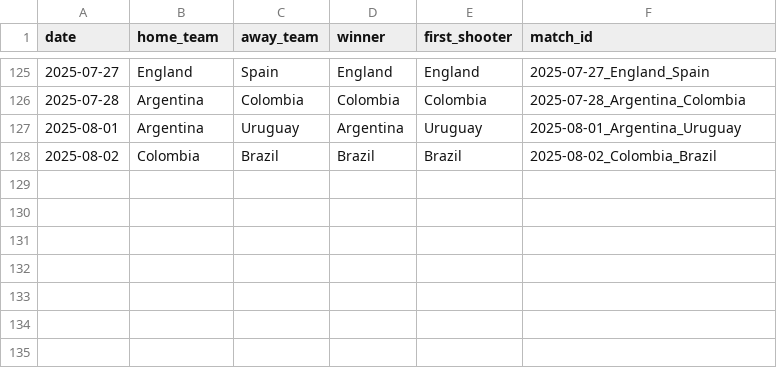
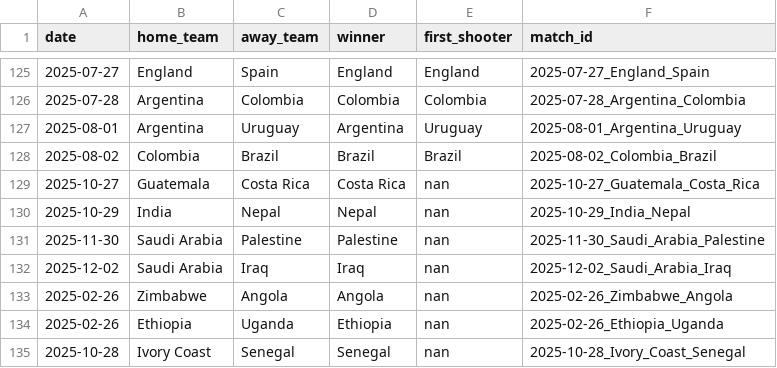
Before and after one commit to veronicadeleonh/womens-football, a CSV file: data/shootouts_clean.csv, drawn as a sheet; only a part is shown, gaps mark what is left out; the diff names each change by its address in the sheet, - before the commit and + after, or states it on an @@ line.

```diff
--- a/data/shootouts_clean.csv
+++ b/data/shootouts_clean.csv
+row 129: 2025-10-27 | Guatemala | Costa Rica | Costa Rica | nan | 2025-10-27_Guatemala_Costa_Rica
+row 130: 2025-10-29 | India | Nepal | Nepal | nan | 2025-10-29_India_Nepal
+row 131: 2025-11-30 | Saudi Arabia | Palestine | Palestine | nan | 2025-11-30_Saudi_Arabia_Palestine
+row 132: 2025-12-02 | Saudi Arabia | Iraq | Iraq | nan | 2025-12-02_Saudi_Arabia_Iraq
+row 133: 2025-02-26 | Zimbabwe | Angola | Angola | nan | 2025-02-26_Zimbabwe_Angola
+row 134: 2025-02-26 | Ethiopia | Uganda | Ethiopia | nan | 2025-02-26_Ethiopia_Uganda
+row 135: 2025-10-28 | Ivory Coast | Senegal | Senegal | nan | 2025-10-28_Ivory_Coast_Senegal
```
Also changed, not shown: data/goalscorers_clean.csv, data/unique_team_names.csv, 3 other files.
